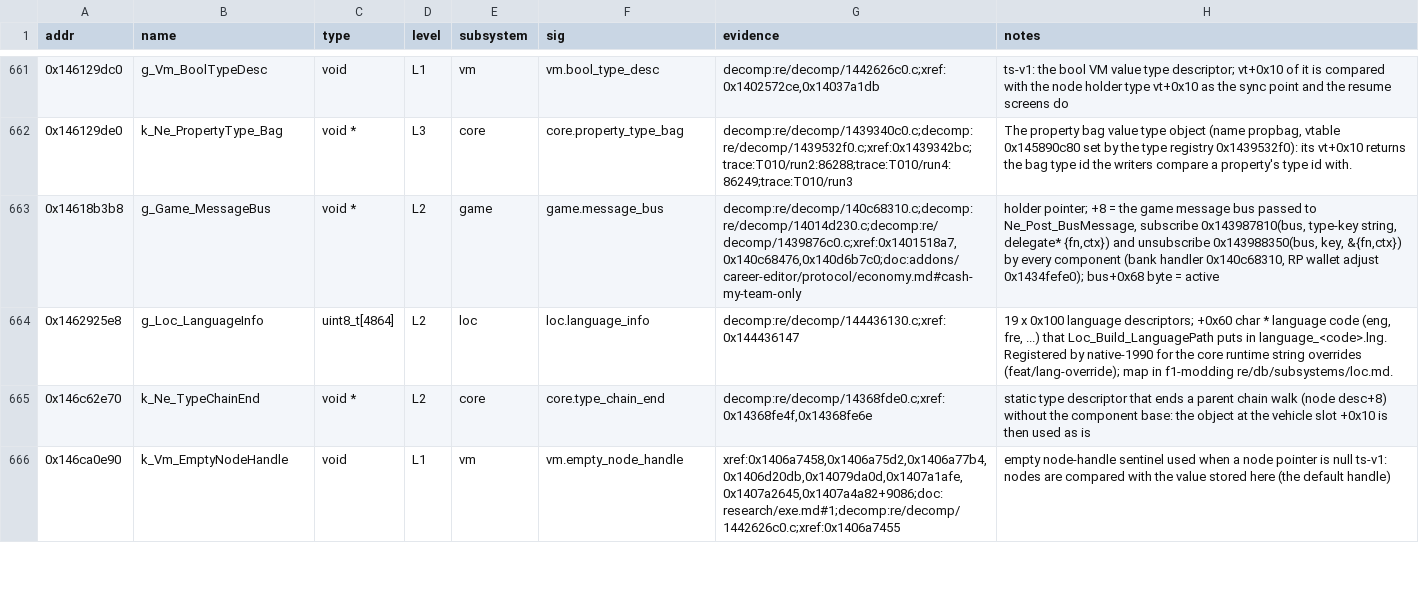
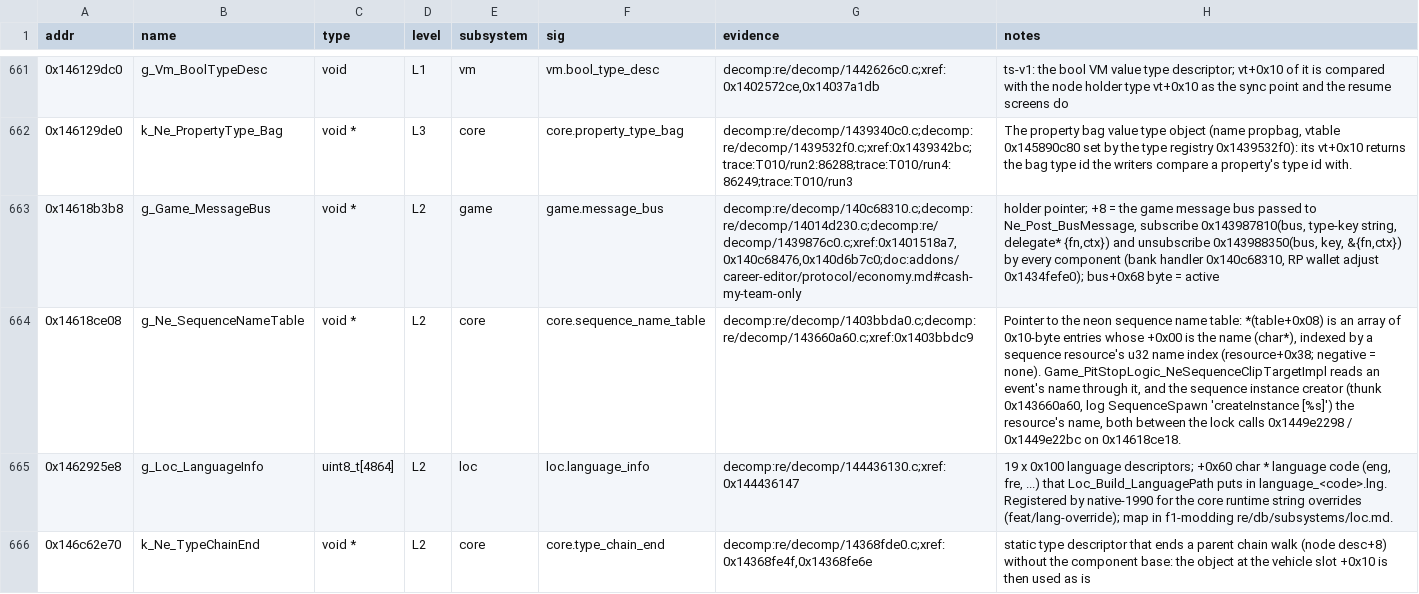
Before and after one commit to Swofty-Developments/SwoftyLauncher, a TSV file: re/db/globals.tsv, drawn as a sheet; only a part is shown, gaps mark what is left out; the shorter side is filled out with more unchanged rows; the diff names each change by its address in the sheet, - before the commit and + after, or states it on an @@ line.

Commit message:
docs(re): bind the pit stop update job and the sequence name table
Sess_PitStopUpdateJob_Update (0x1403c06a0, vtable slot 3 of the pit stop update job) scales each frame's dt by the PitStopInstance crew rate at +0x3bc and advances the crew sequence's frame by it. g_Ne_SequenceNameTable (0x14618ce08) names a sequence resource by its index. Both are L2 with func_start and riprel signatures, waiting for an agree verify row, and are declared in the game headers for f1_1990_pitphases.dll.

```diff
--- a/re/db/globals.tsv
+++ b/re/db/globals.tsv
+row 664: 0x14618ce08 | g_Ne_SequenceNameTable | void * | L2 | core | core.sequence_name_table | decomp:re/decomp/1403bbda0.c;decomp:re/decomp/143660a60.c;xref:0x1403bbdc9 | Pointer to the neon sequence name table: *(table+0x08) is an array of 0x10-byte entries whose +0x00 is the name (char*), indexed by a sequence resource's u32 name index (resource+0x38; negative = none). Game_PitStopLogic_NeSequenceClipTargetImpl reads an event's name through it, and the sequence instance creator (thunk 0x143660a60, log SequenceSpawn 'createInstance [%s]') the resource's name, both between the lock calls 0x1449e2298 / 0x1449e22bc on 0x14618ce18.
```
Also changed, not shown: 4 other files.
